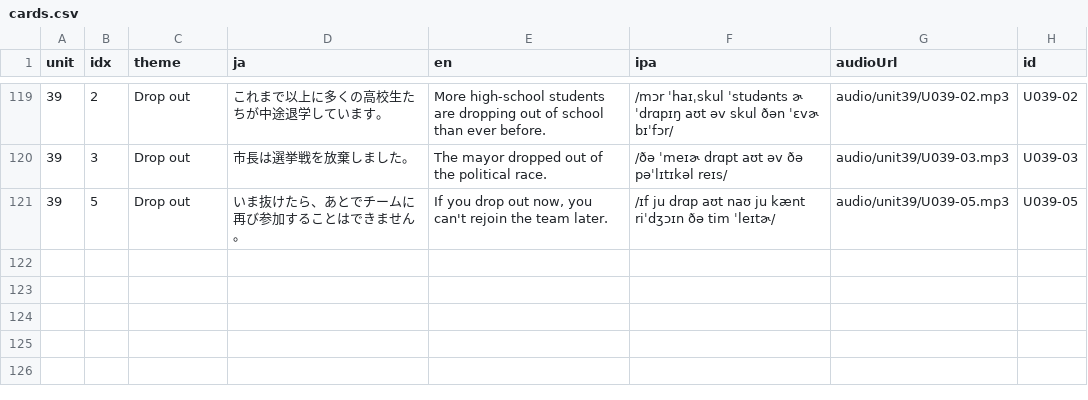
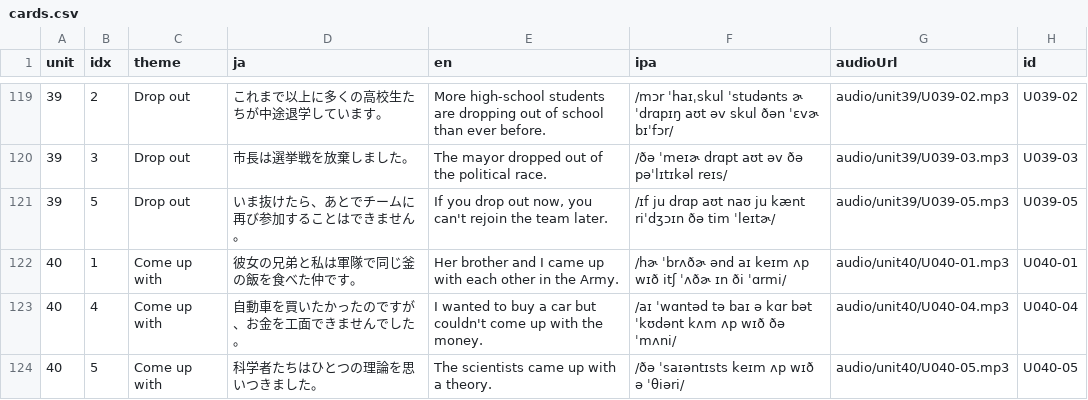
Before and after one commit to ei-mari/atsushi_sc_v2, a CSV file: cards.csv, drawn as a sheet; only a part is shown, gaps mark what is left out.

Commit message:
Add come up with cards

```diff
--- a/cards.csv
+++ b/cards.csv
@@ -121 +121,4 @@ unit,idx,theme,ja,en,ipa,audioUrl,id
 39,5,Drop out,いま抜けたら、あとでチームに再び参加することはできません。,"If you drop out now, you can't rejoin the team later.",/ɪf ju drɑp aʊt naʊ ju kænt riˈdʒɔɪn ðə tim ˈleɪtɚ/,audio/unit39/U039-05.mp3,U039-05
+40,1,Come up with,彼女の兄弟と私は軍隊で同じ釜の飯を食べた仲です。,Her brother and I came up with each other in the Army.,/hɚ ˈbrʌðɚ ənd aɪ keɪm ʌp wɪð itʃ ˈʌðɚ ɪn ði ˈɑrmi/,audio/unit40/U040-01.mp3,U040-01
+40,4,Come up with,自動車を買いたかったのですが、お金を工面できませんでした。,"I wanted to buy a car but couldn't come up with the money.",/aɪ ˈwɑntəd tə baɪ ə kɑr bət ˈkʊdənt kʌm ʌp wɪð ðə ˈmʌni/,audio/unit40/U040-04.mp3,U040-04
+40,5,Come up with,科学者たちはひとつの理論を思いつきました。,The scientists came up with a theory.,/ðə ˈsaɪəntɪsts keɪm ʌp wɪð ə ˈθiəri/,audio/unit40/U040-05.mp3,U040-05
```
Also changed, not shown: v3/cards.csv, 6 other files.
